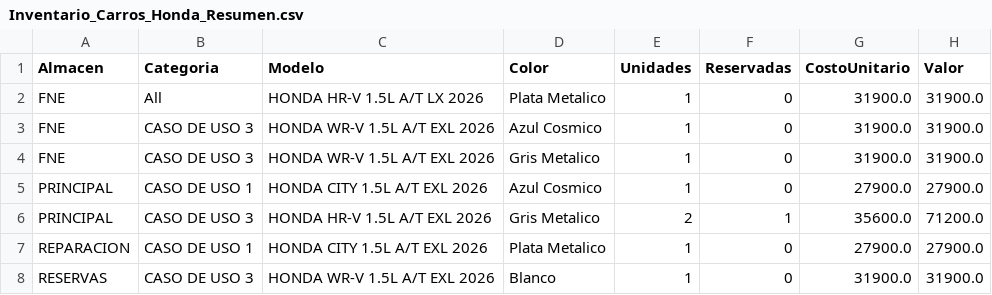
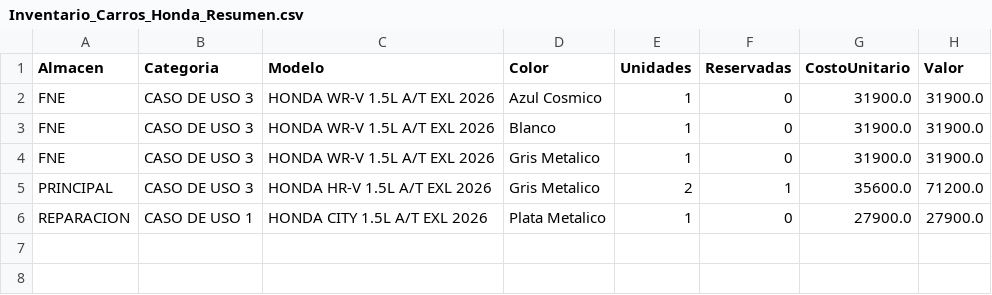
Before and after one commit to latinbienti-sys/inventariohonda, a CSV file: Inventario_Carros_Honda_Resumen.csv, drawn as a sheet; removed rows and columns are numbered as before the commit, all else as after; the diff names each change by its address in the sheet, - before the commit and + after, or states it on an @@ line.

```diff
--- a/Inventario_Carros_Honda_Resumen.csv
+++ b/Inventario_Carros_Honda_Resumen.csv
-row 2: FNE | All | HONDA HR-V 1.5L A/T LX 2026 | Plata Metalico | 1 | 0 | 31900.0 | 31900.0
+row 3: FNE | CASO DE USO 3 | HONDA WR-V 1.5L A/T EXL 2026 | Blanco | 1 | 0 | 31900.0 | 31900.0
-row 5: PRINCIPAL | CASO DE USO 1 | HONDA CITY 1.5L A/T EXL 2026 | Azul Cosmico | 1 | 0 | 27900.0 | 27900.0
-row 8: RESERVAS | CASO DE USO 3 | HONDA WR-V 1.5L A/T EXL 2026 | Blanco | 1 | 0 | 31900.0 | 31900.0
```
Also changed, not shown: Inventario_Carros_Honda_Detalle.csv, 2 other files.
